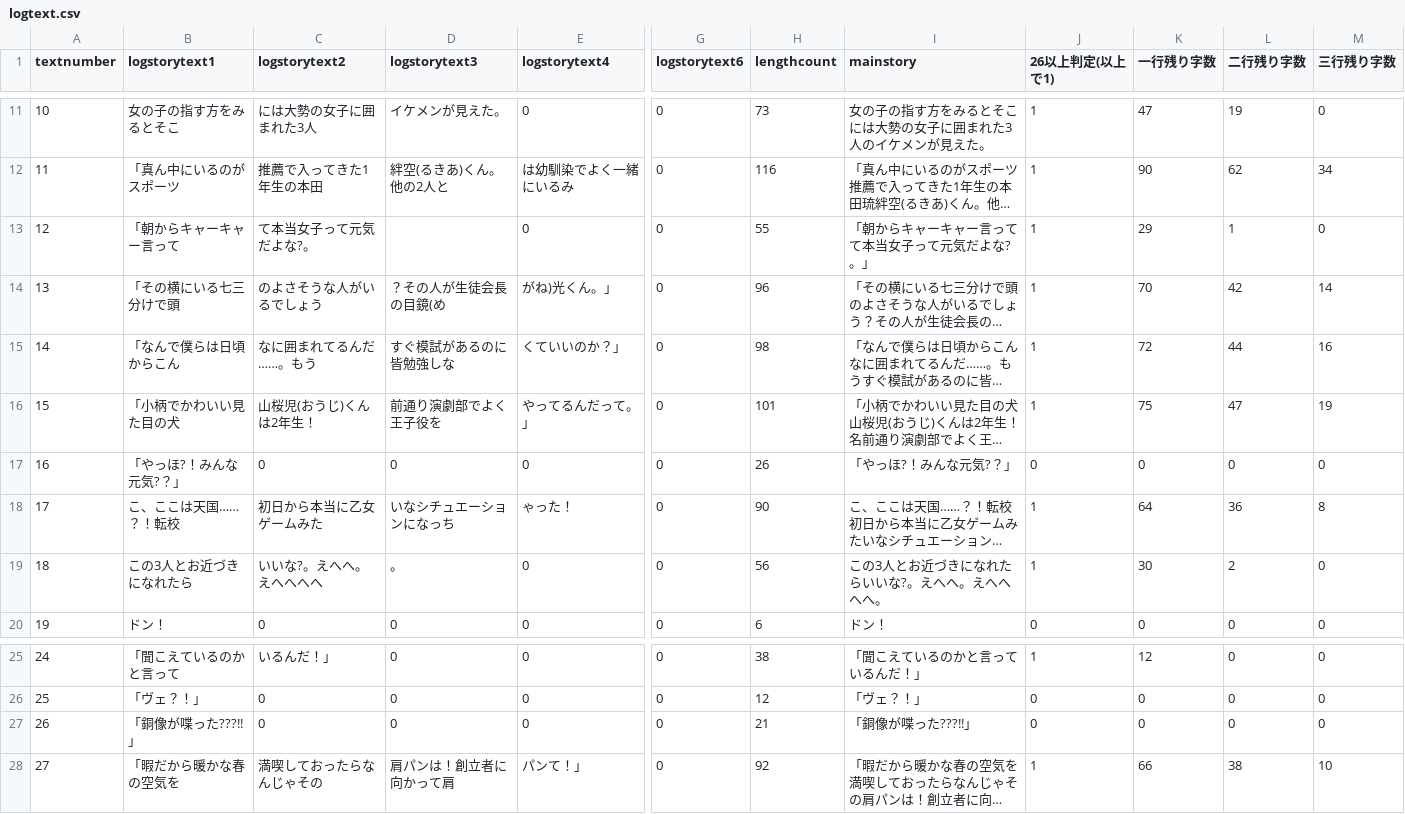
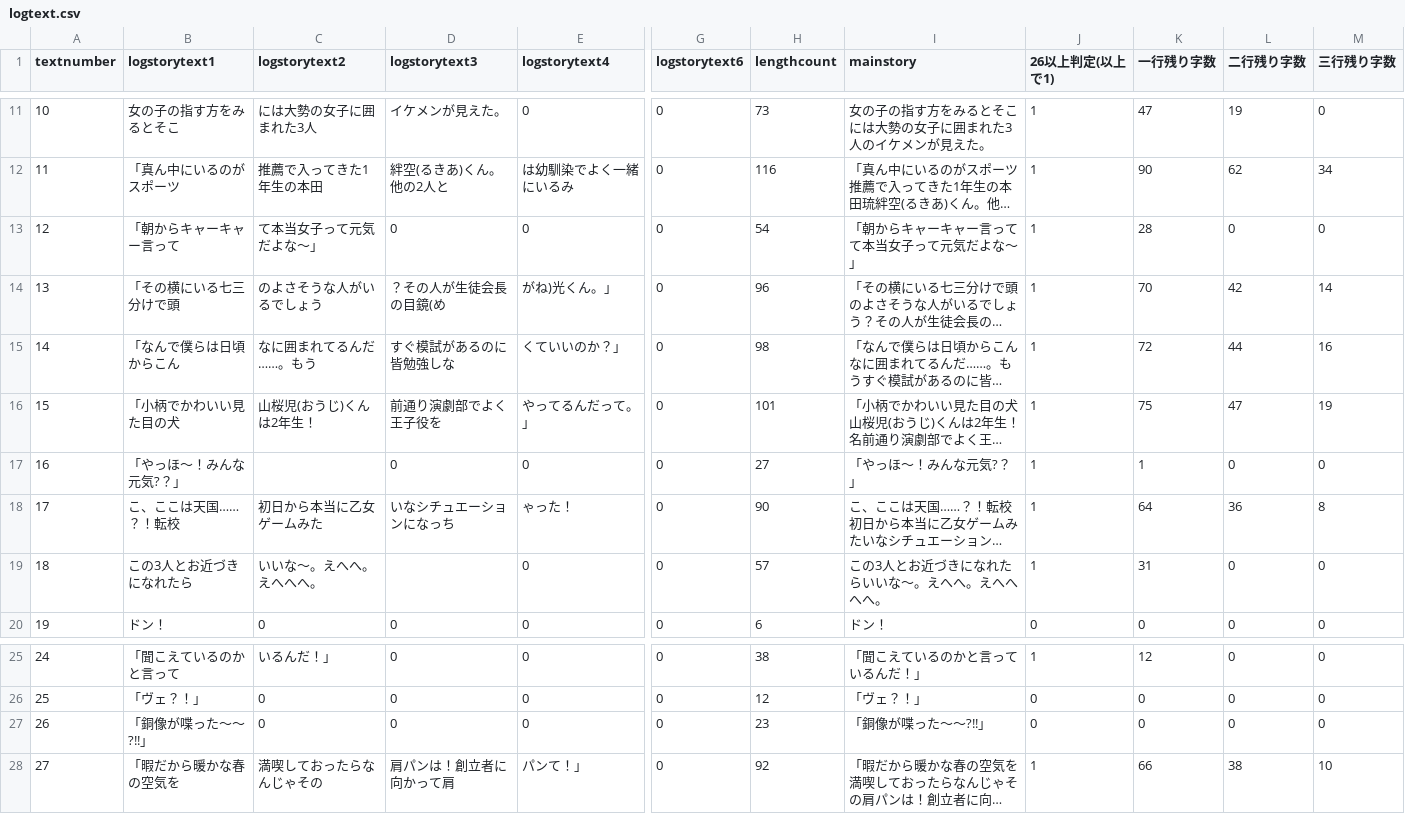
Before and after one commit to medai147/OG-3, a CSV file: OG3/Assets/Scripts/logtext.csv, drawn as a sheet; only a part is shown, gaps mark what is left out; long unchanged cells end in …; the diff covers the shown part only; the diff names each change by its address in the sheet, - before the commit and + after, or states it on an @@ line.

```diff
--- a/OG3/Assets/Scripts/logtext.csv
+++ b/OG3/Assets/Scripts/logtext.csv
-C13 (logstorytext2): て本当女子って元気だよな?。
+C13 (logstorytext2): て本当女子って元気だよな～」
-D13 (logstorytext3): (empty)
+D13 (logstorytext3): 0
-H13 (lengthcount): 55
+H13 (lengthcount): 54
-I13 (mainstory): 「朝からキャーキャー言ってて本当女子って元気だよな?。」
+I13 (mainstory): 「朝からキャーキャー言ってて本当女子って元気だよな～」
-K13 (一行残り字数): 29
+K13 (一行残り字数): 28
-L13 (二行残り字数): 1
+L13 (二行残り字数): 0
-B17 (logstorytext1): 「やっほ?！みんな元気?？」
+B17 (logstorytext1): 「やっほ～！みんな元気?？」
-C17 (logstorytext2): 0
+C17 (logstorytext2): (empty)
-H17 (lengthcount): 26
+H17 (lengthcount): 27
-I17 (mainstory): 「やっほ?！みんな元気?？」
+I17 (mainstory): 「やっほ～！みんな元気?？」
-J17 (26以上判定(以上で1)): 0
+J17 (26以上判定(以上で1)): 1
-K17 (一行残り字数): 0
+K17 (一行残り字数): 1
-C19 (logstorytext2): いいな?。えへへ。えへへへへ
+C19 (logstorytext2): いいな～。えへへ。えへへへ。
-D19 (logstorytext3): 。
+D19 (logstorytext3): (empty)
-H19 (lengthcount): 56
+H19 (lengthcount): 57
-I19 (mainstory): この3人とお近づきになれたらいいな?。えへへ。えへへへへ。
+I19 (mainstory): この3人とお近づきになれたらいいな～。えへへ。えへへへへ。
-K19 (一行残り字数): 30
+K19 (一行残り字数): 31
-L19 (二行残り字数): 2
+L19 (二行残り字数): 0
-B27 (logstorytext1): 「銅像が喋った???!!」
+B27 (logstorytext1): 「銅像が喋った～～?!!」
-H27 (lengthcount): 21
+H27 (lengthcount): 23
-I27 (mainstory): 「銅像が喋った???!!」
+I27 (mainstory): 「銅像が喋った～～?!!」
```
Also changed, not shown: 33 edited cells elsewhere in this file, OG3/Assets/Scripts/og.csv, 1 other file.
